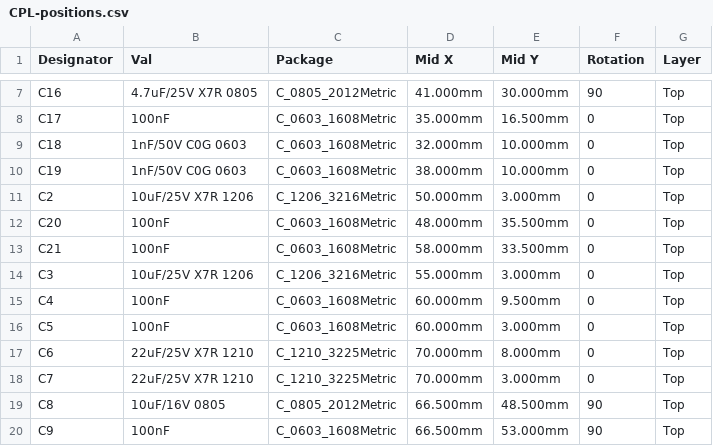
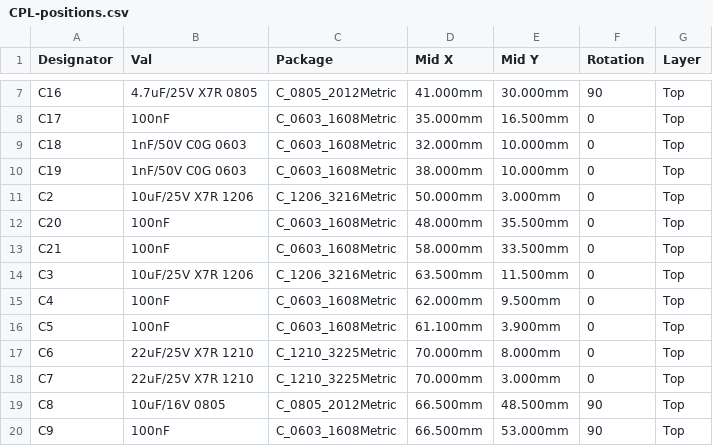
Before and after one commit to scottmsilver/precor-9.3x, a CSV file: hardware/Esp32Tap/bom/CPL-positions.csv, drawn as a sheet; only a part is shown, gaps mark what is left out.

```diff
--- a/hardware/Esp32Tap/bom/CPL-positions.csv
+++ b/hardware/Esp32Tap/bom/CPL-positions.csv
@@ -13,5 +13,5 @@ C20,100nF,C_0603_1608Metric,48.000mm,35.500mm,0,Top
 C21,100nF,C_0603_1608Metric,58.000mm,33.500mm,0,Top
-C3,10uF/25V X7R 1206,C_1206_3216Metric,55.000mm,3.000mm,0,Top
-C4,100nF,C_0603_1608Metric,60.000mm,9.500mm,0,Top
-C5,100nF,C_0603_1608Metric,60.000mm,3.000mm,0,Top
+C3,10uF/25V X7R 1206,C_1206_3216Metric,63.500mm,11.500mm,0,Top
+C4,100nF,C_0603_1608Metric,62.000mm,9.500mm,0,Top
+C5,100nF,C_0603_1608Metric,61.100mm,3.900mm,0,Top
 C6,22uF/25V X7R 1210,C_1210_3225Metric,70.000mm,8.000mm,0,Top
```
Also changed, not shown: 17 other files.
